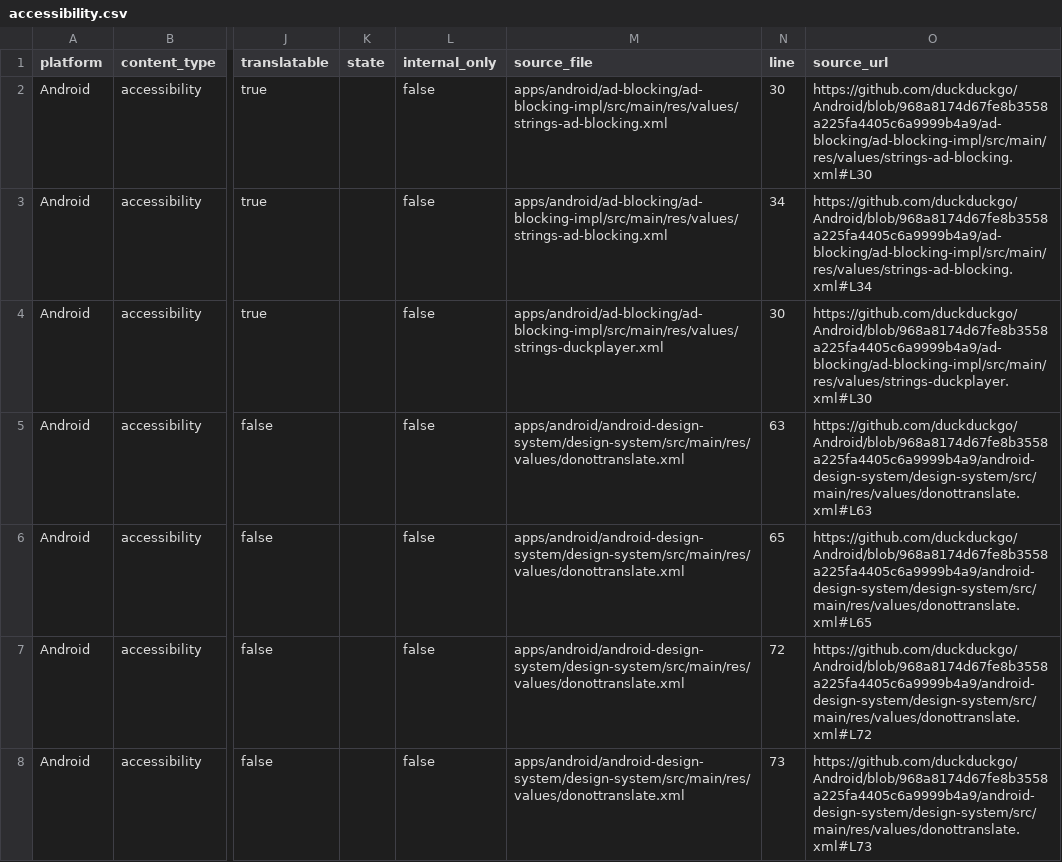
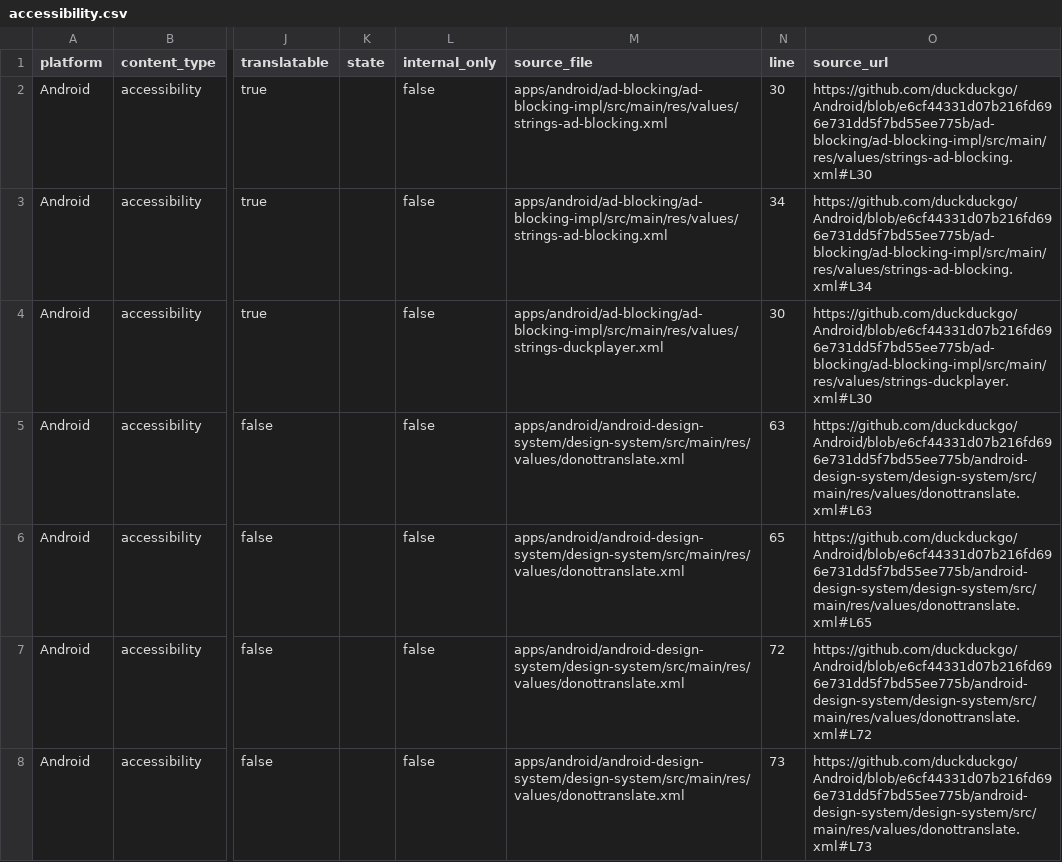
Before and after one commit to duckduckgo/product-copy, a CSV file: strings/android/accessibility.csv, drawn as a sheet; only a part is shown, gaps mark what is left out; the diff covers the shown part only; the diff names each change by its address in the sheet, - before the commit and + after, or states it on an @@ line.

```diff
--- a/strings/android/accessibility.csv
+++ b/strings/android/accessibility.csv
-O2 (source_url): https://github.com/duckduckgo/Android/blob/968a8174d67fe8b3558a225fa4405c6a9999b4a9/ad-blocking/ad-blocking-impl/src/main/res/values/strings-ad-blocking.xml#L30
+O2 (source_url): https://github.com/duckduckgo/Android/blob/e6cf44331d07b216fd696e731dd5f7bd55ee775b/ad-blocking/ad-blocking-impl/src/main/res/values/strings-ad-blocking.xml#L30
-O3 (source_url): https://github.com/duckduckgo/Android/blob/968a8174d67fe8b3558a225fa4405c6a9999b4a9/ad-blocking/ad-blocking-impl/src/main/res/values/strings-ad-blocking.xml#L34
+O3 (source_url): https://github.com/duckduckgo/Android/blob/e6cf44331d07b216fd696e731dd5f7bd55ee775b/ad-blocking/ad-blocking-impl/src/main/res/values/strings-ad-blocking.xml#L34
-O4 (source_url): https://github.com/duckduckgo/Android/blob/968a8174d67fe8b3558a225fa4405c6a9999b4a9/ad-blocking/ad-blocking-impl/src/main/res/values/strings-duckplayer.xml#L30
+O4 (source_url): https://github.com/duckduckgo/Android/blob/e6cf44331d07b216fd696e731dd5f7bd55ee775b/ad-blocking/ad-blocking-impl/src/main/res/values/strings-duckplayer.xml#L30
-O5 (source_url): https://github.com/duckduckgo/Android/blob/968a8174d67fe8b3558a225fa4405c6a9999b4a9/android-design-system/design-system/src/main/res/values/donottranslate.xml#L63
+O5 (source_url): https://github.com/duckduckgo/Android/blob/e6cf44331d07b216fd696e731dd5f7bd55ee775b/android-design-system/design-system/src/main/res/values/donottranslate.xml#L63
-O6 (source_url): https://github.com/duckduckgo/Android/blob/968a8174d67fe8b3558a225fa4405c6a9999b4a9/android-design-system/design-system/src/main/res/values/donottranslate.xml#L65
+O6 (source_url): https://github.com/duckduckgo/Android/blob/e6cf44331d07b216fd696e731dd5f7bd55ee775b/android-design-system/design-system/src/main/res/values/donottranslate.xml#L65
-O7 (source_url): https://github.com/duckduckgo/Android/blob/968a8174d67fe8b3558a225fa4405c6a9999b4a9/android-design-system/design-system/src/main/res/values/donottranslate.xml#L72
+O7 (source_url): https://github.com/duckduckgo/Android/blob/e6cf44331d07b216fd696e731dd5f7bd55ee775b/android-design-system/design-system/src/main/res/values/donottranslate.xml#L72
-O8 (source_url): https://github.com/duckduckgo/Android/blob/968a8174d67fe8b3558a225fa4405c6a9999b4a9/android-design-system/design-system/src/main/res/values/donottranslate.xml#L73
+O8 (source_url): https://github.com/duckduckgo/Android/blob/e6cf44331d07b216fd696e731dd5f7bd55ee775b/android-design-system/design-system/src/main/res/values/donottranslate.xml#L73
```
Also changed, not shown: 69 edited cells elsewhere in this file, strings/android/body.csv, strings/macos/body.csv, 36 other files.
